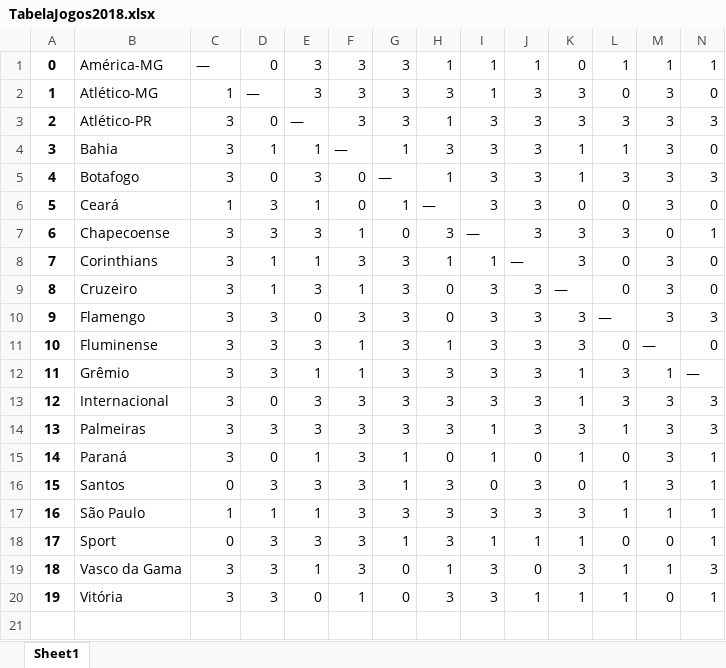
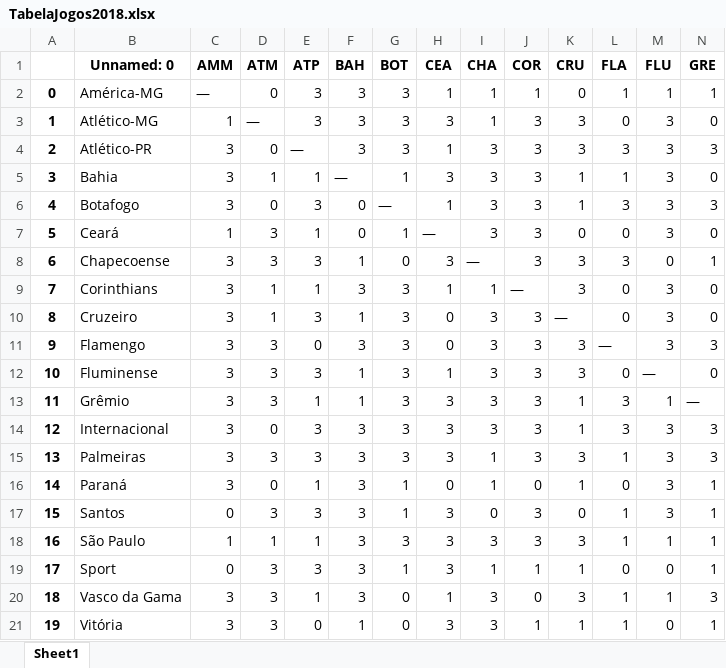
Before and after one commit to guedes11/Projeto-BCC, an Excel workbook: Tabelas/TabelaJogos2018.xlsx, sheet Sheet1, drawn as a sheet; only a part is shown; values as stored, in another font and other column widths than the file's, no borders; rows hold the shown columns only; the diff names each change by its address in the sheet, - before the commit and + after, or states it on an @@ line.

```diff
--- a/Tabelas/TabelaJogos2018.xlsx (sheet Sheet1)
+++ b/Tabelas/TabelaJogos2018.xlsx (sheet Sheet1)
@@ row 1 unhidden:  | Unnamed: 0 | AMM | ATM | ATP | BAH | BOT | CEA | CHA | COR | CRU | FLA | FLU | GRE @@
```
Also changed, not shown: Tabelas/TabelaJogos2017.xlsx, Tabelas/TabelaJogos2019.xlsx, 9 other files.
